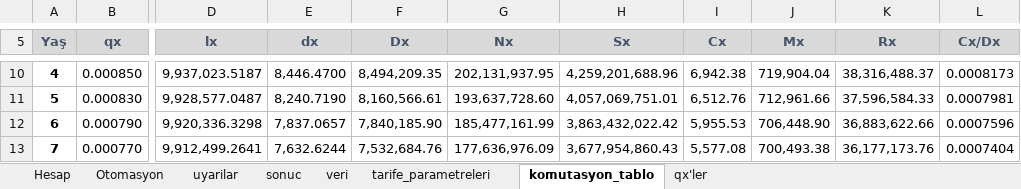
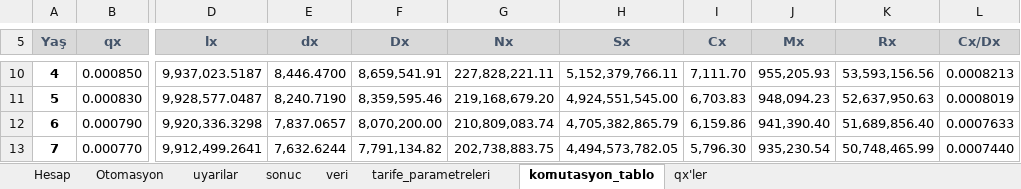
Before and after one commit to szshary/RPA, an Excel workbook: Automated Processes/Credit_Life_Insurance_Calculation/ExcelDocuments/Peşin.xlsm, sheet komutasyon_tablo, drawn as a sheet; only a part is shown, gaps mark what is left out; values as stored, in another font and other column widths than the file's, no borders; the diff covers the shown part only; the diff names each change by its address in the sheet, - before the commit and + after, or states it on an @@ line.

```diff
--- a/Automated Processes/Credit_Life_Insurance_Calculation/ExcelDocuments/Peşin.xlsm (sheet komutasyon_tablo)
+++ b/Automated Processes/Credit_Life_Insurance_Calculation/ExcelDocuments/Peşin.xlsm (sheet komutasyon_tablo)
-F10 (Dx): 8,494,209.35
+F10 (Dx): 8,659,541.91
-G10 (Nx): 202,131,937.95
+G10 (Nx): 227,828,221.11
-H10 (Sx): 4,259,201,688.96
+H10 (Sx): 5,152,379,766.11
-I10 (Cx): 6,942.38
+I10 (Cx): 7,111.70
-J10 (Mx): 719,904.04
+J10 (Mx): 955,205.93
-K10 (Rx): 38,316,488.37
+K10 (Rx): 53,593,156.56
-L10 (Cx/Dx): 0.0008173
+L10 (Cx/Dx): 0.0008213
-F11 (Dx): 8,160,566.61
+F11 (Dx): 8,359,595.46
-G11 (Nx): 193,637,728.60
+G11 (Nx): 219,168,679.20
-H11 (Sx): 4,057,069,751.01
+H11 (Sx): 4,924,551,545.00
-I11 (Cx): 6,512.76
+I11 (Cx): 6,703.83
-J11 (Mx): 712,961.66
+J11 (Mx): 948,094.23
-K11 (Rx): 37,596,584.33
+K11 (Rx): 52,637,950.63
-L11 (Cx/Dx): 0.0007981
+L11 (Cx/Dx): 0.0008019
-F12 (Dx): 7,840,185.90
+F12 (Dx): 8,070,200.00
-G12 (Nx): 185,477,161.99
+G12 (Nx): 210,809,083.74
-H12 (Sx): 3,863,432,022.42
+H12 (Sx): 4,705,382,865.79
-I12 (Cx): 5,955.53
+I12 (Cx): 6,159.86
-J12 (Mx): 706,448.90
+J12 (Mx): 941,390.40
-K12 (Rx): 36,883,622.66
+K12 (Rx): 51,689,856.40
-L12 (Cx/Dx): 0.0007596
+L12 (Cx/Dx): 0.0007633
-F13 (Dx): 7,532,684.76
+F13 (Dx): 7,791,134.82
-G13 (Nx): 177,636,976.09
+G13 (Nx): 202,738,883.75
-H13 (Sx): 3,677,954,860.43
+H13 (Sx): 4,494,573,782.05
-I13 (Cx): 5,577.08
+I13 (Cx): 5,796.30
-J13 (Mx): 700,493.38
+J13 (Mx): 935,230.54
-K13 (Rx): 36,177,173.76
+K13 (Rx): 50,748,465.99
-L13 (Cx/Dx): 0.0007404
+L13 (Cx/Dx): 0.0007440
```
Also changed, not shown: 672 edited cells elsewhere in this sheet, sheet Otomasyon, sheet Hesap, 3 other files.
